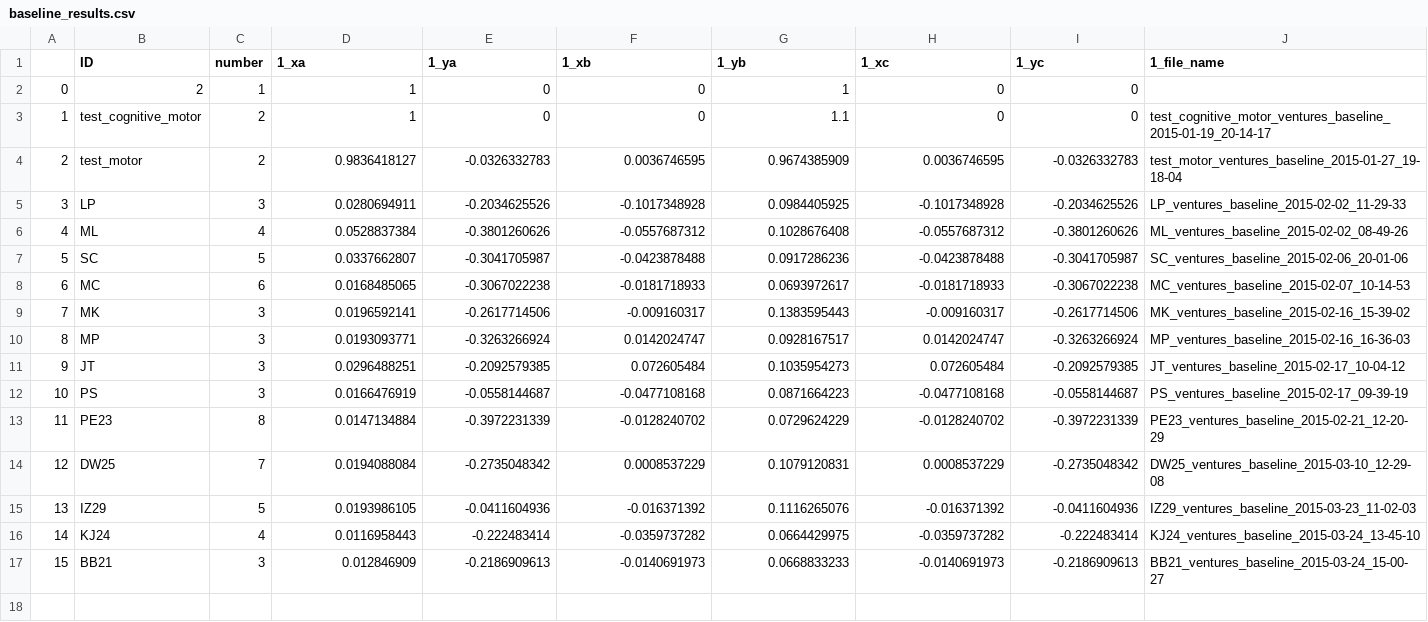
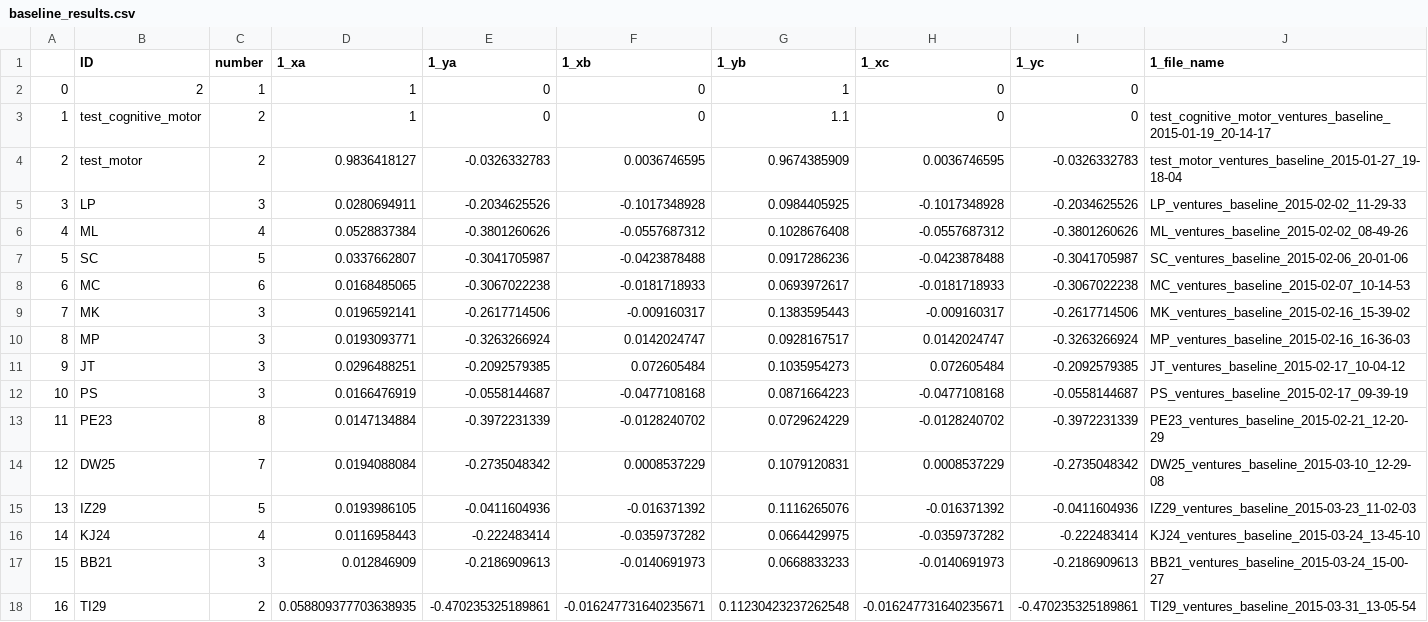
Before and after one commit to BrainTech/openbci, a CSV file: exps/ventures/data/baseline_results.csv, drawn as a sheet; only a part is shown; rows hold the shown columns only; the diff names each change by its address in the sheet, - before the commit and + after, or states it on an @@ line.

Commit message:
add trening user TI29 data

```diff
--- a/exps/ventures/data/baseline_results.csv
+++ b/exps/ventures/data/baseline_results.csv
+row 18: 16 | TI29 | 2 | 0.058809377703638935 | -0.470235325189861 | -0.016247731640235671 | 0.11230423237262548 | -0.016247731640235671 | -0.470235325189861 | TI29_ventures_baseline_2015-03-31_13-05-54
```
Also changed, not shown: exps/ventures/data/calibration_results.csv, exps/ventures/data/calibration_results_2.csv.
